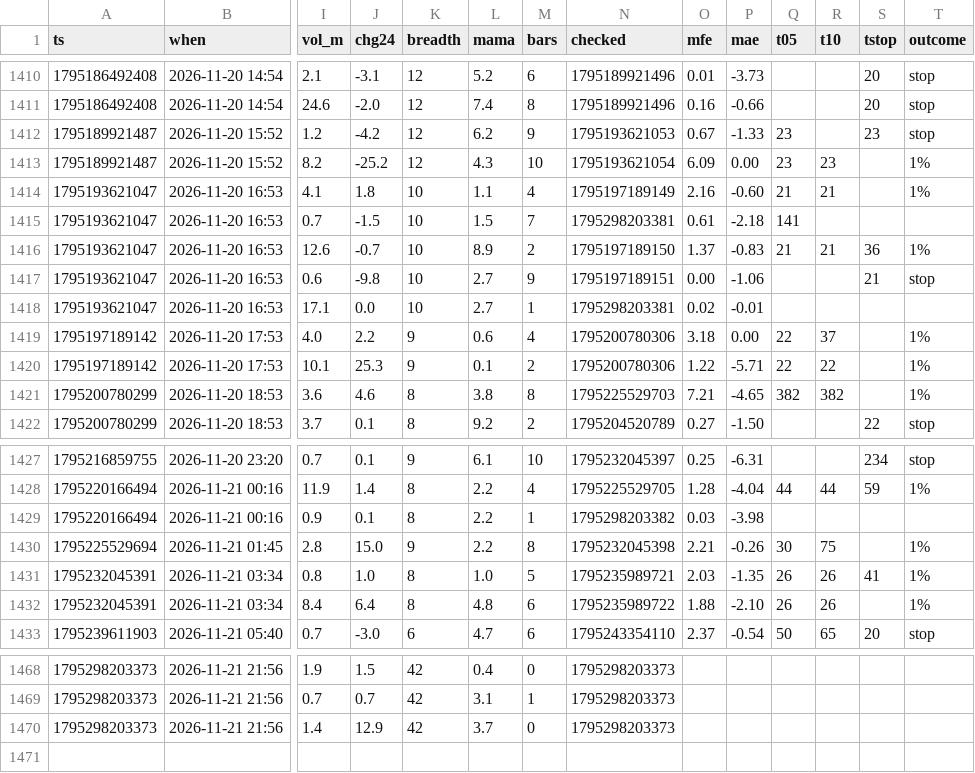
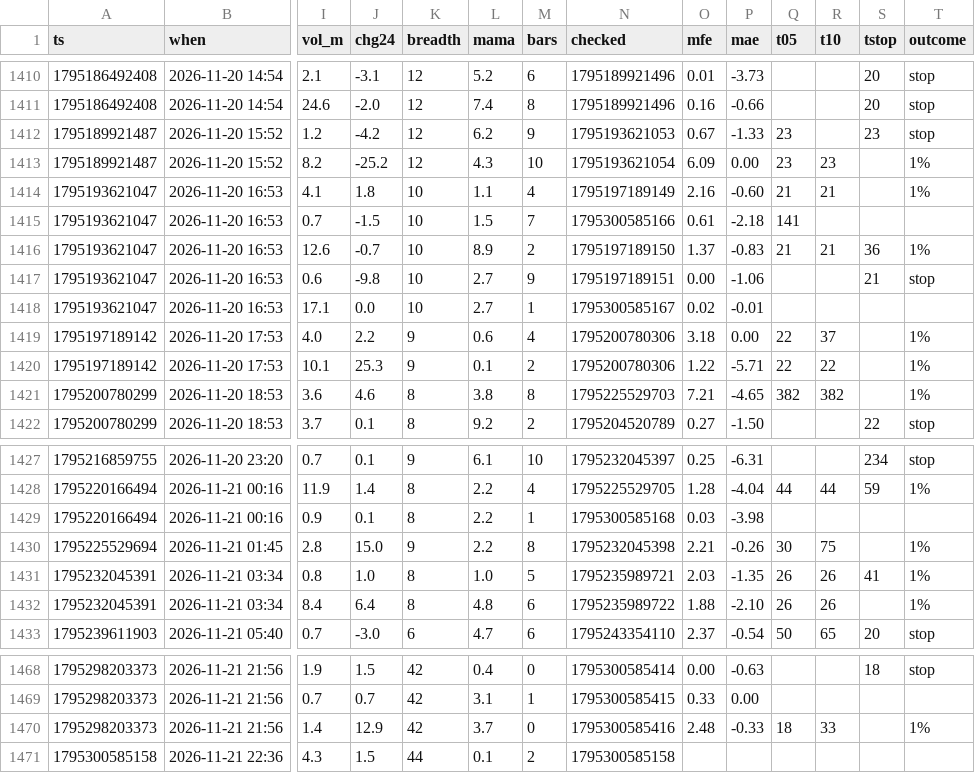
Before and after one commit to b3abderrahmane-lgtm/wissam, a CSV file: journal.csv, drawn as a sheet; only a part is shown, gaps mark what is left out; rows hold the shown columns only; the diff covers the shown part only; the diff names each change by its address in the sheet, - before the commit and + after, or states it on an @@ line.

```diff
--- a/journal.csv
+++ b/journal.csv
-N1415 (checked): 1795298203381
+N1415 (checked): 1795300585166
-N1418 (checked): 1795298203381
+N1418 (checked): 1795300585167
-N1429 (checked): 1795298203382
+N1429 (checked): 1795300585168
-N1468 (checked): 1795298203373
+N1468 (checked): 1795300585414
-O1468 (mfe): (empty)
+O1468 (mfe): 0.00
-P1468 (mae): (empty)
+P1468 (mae): -0.63
-S1468 (tstop): (empty)
+S1468 (tstop): 18
-T1468 (outcome): (empty)
+T1468 (outcome): stop
-N1469 (checked): 1795298203373
+N1469 (checked): 1795300585415
-O1469 (mfe): (empty)
+O1469 (mfe): 0.33
-P1469 (mae): (empty)
+P1469 (mae): 0.00
-N1470 (checked): 1795298203373
+N1470 (checked): 1795300585416
-O1470 (mfe): (empty)
+O1470 (mfe): 2.48
-P1470 (mae): (empty)
+P1470 (mae): -0.33
-Q1470 (t05): (empty)
+Q1470 (t05): 18
-R1470 (t10): (empty)
+R1470 (t10): 33
-T1470 (outcome): (empty)
+T1470 (outcome): 1%
+row 1471: 1795300585158 | 2026-11-21 22:36 | 4.3 | 1.5 | 44 | 0.1 | 2 | 1795300585158
```
Also changed, not shown: 29 edited cells elsewhere in this file.
